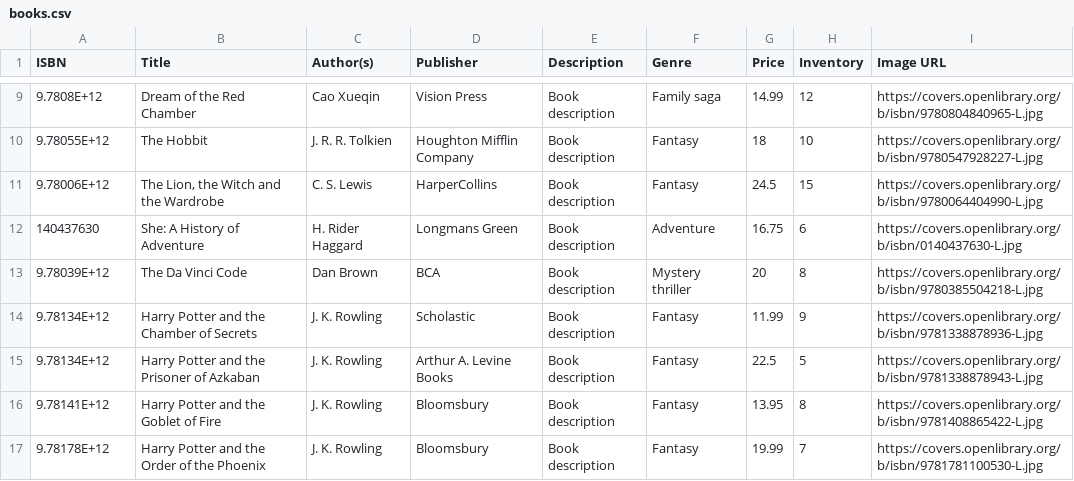
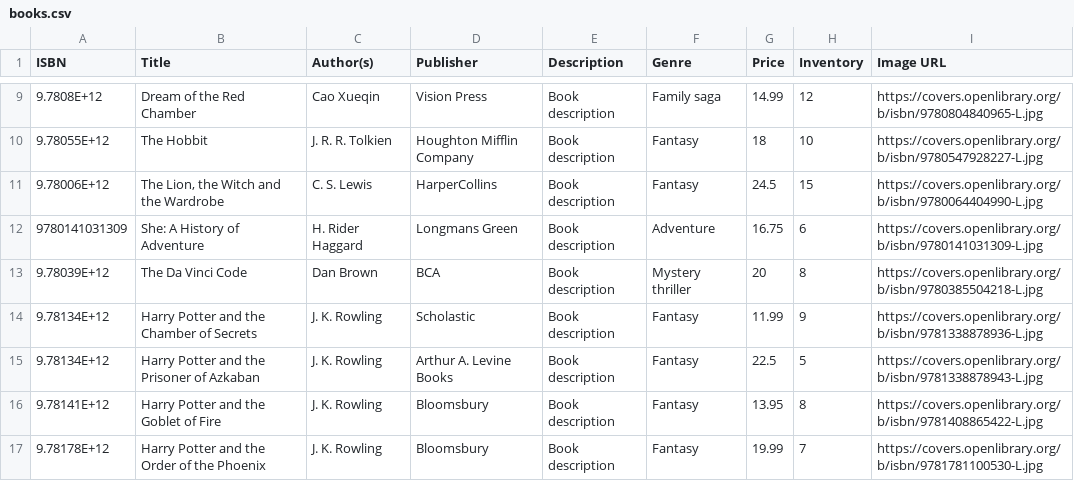
Before and after one commit to jtkandrews/SYSC4806Project, a CSV file: SvelteAmazin/src/main/resources/books.csv, drawn as a sheet; only a part is shown, gaps mark what is left out.

Commit message:
Add documentation, fix svelte onDestroy bug, fix cart dangling link to new cart page, fix "She:" book isbn image issue

```diff
--- a/SvelteAmazin/src/main/resources/books.csv
+++ b/SvelteAmazin/src/main/resources/books.csv
@@ -11,3 +11,3 @@ ISBN,Title,Author(s),Publisher,Description,Genre,Price,Inventory,Image URL
 9.78006E+12,"The Lion, the Witch and the Wardrobe",C. S. Lewis,HarperCollins,Book description,Fantasy,24.5,15,https://covers.openlibrary.org/b/isbn/9780064404990-L.jpg
-140437630,She: A History of Adventure,H. Rider Haggard,Longmans Green,Book description,Adventure,16.75,6,https://covers.openlibrary.org/b/isbn/0140437630-L.jpg
+9780141031309,She: A History of Adventure,H. Rider Haggard,Longmans Green,Book description,Adventure,16.75,6,https://covers.openlibrary.org/b/isbn/9780141031309-L.jpg
 9.78039E+12,The Da Vinci Code,Dan Brown,BCA,Book description,Mystery thriller,20,8,https://covers.openlibrary.org/b/isbn/9780385504218-L.jpg
```
Also changed, not shown: 1 other file.
